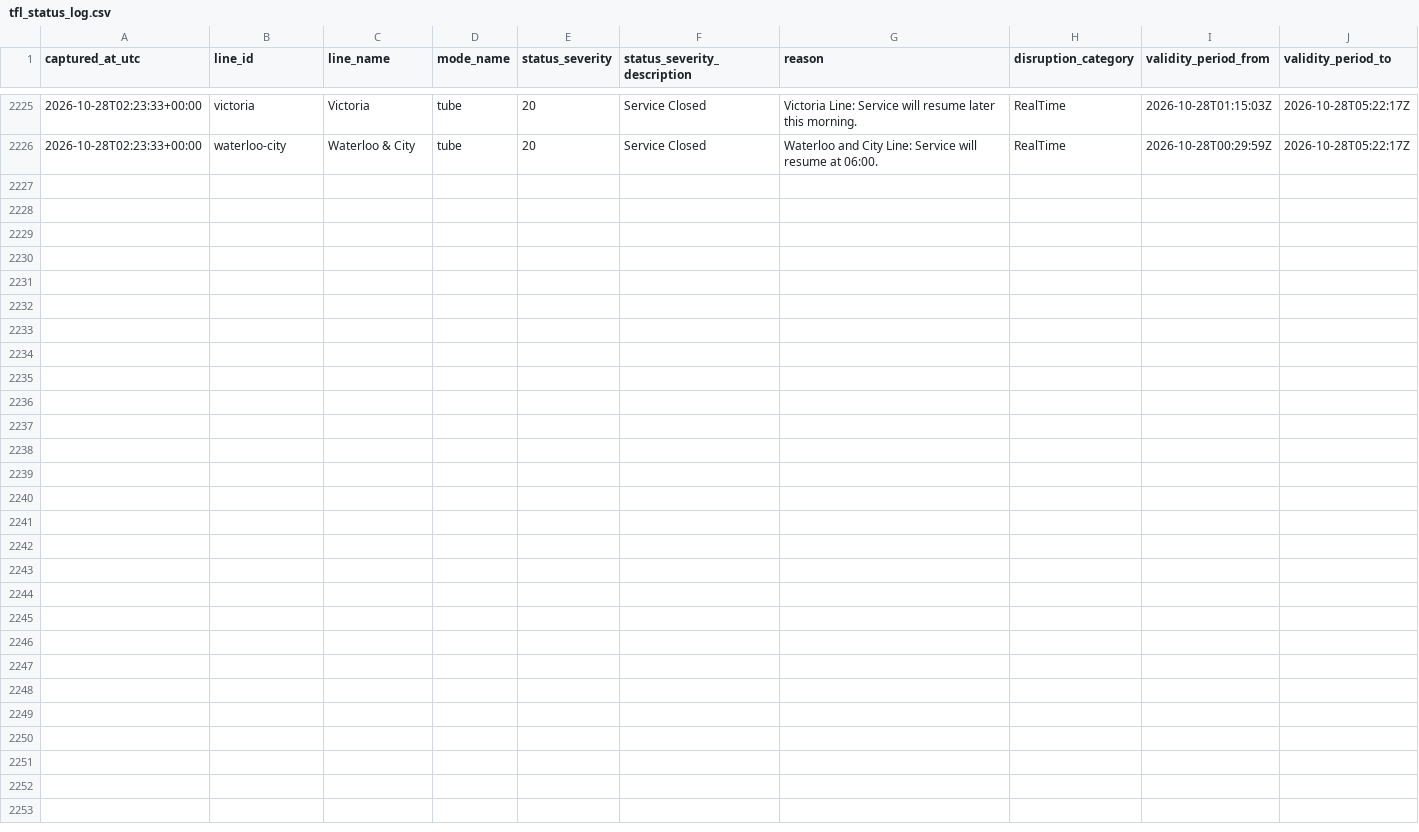
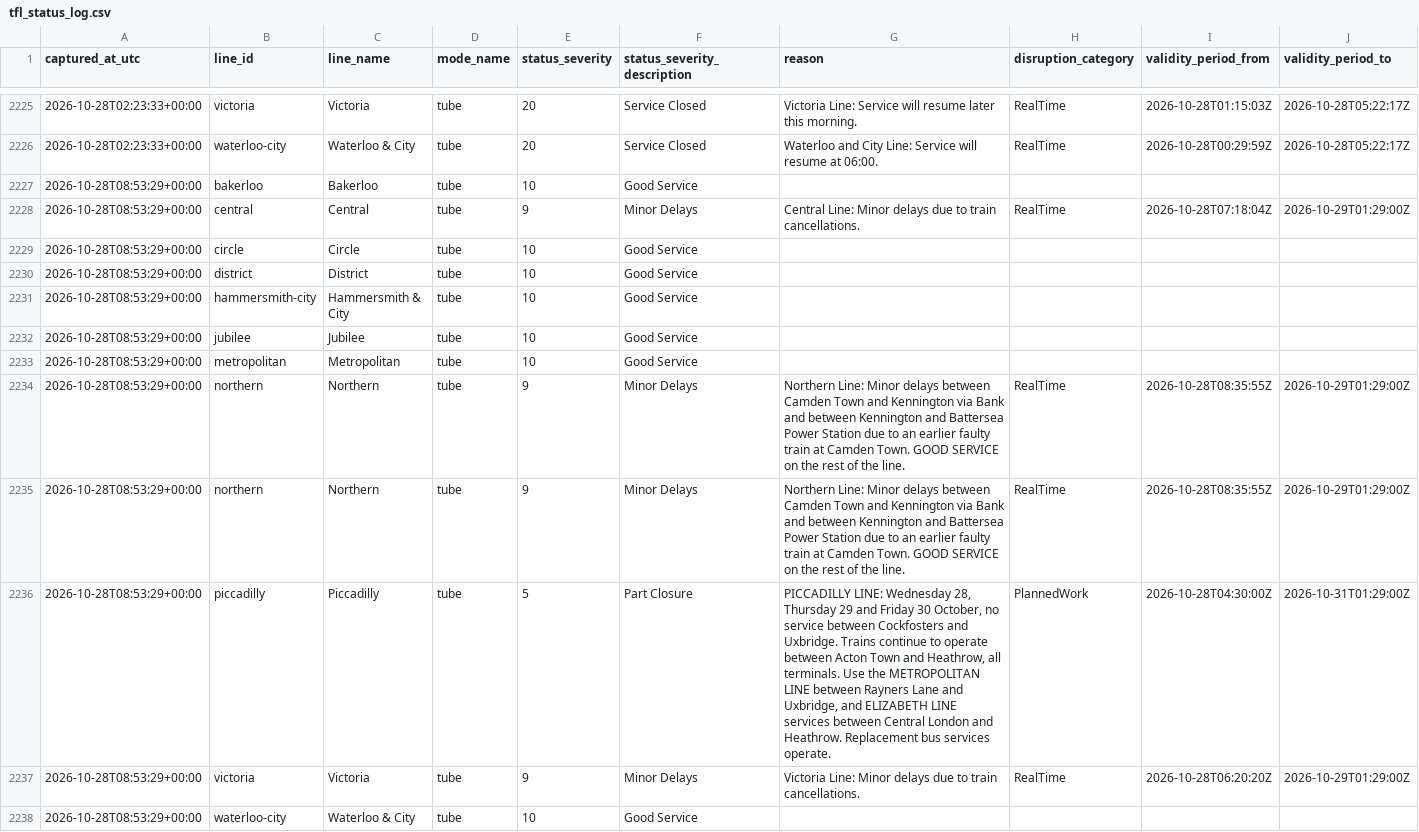
Before and after one commit to hitanshu8141/tfl-delay-dashboard, a CSV file: tfl_status_log.csv, drawn as a sheet; only a part is shown, gaps mark what is left out.

```diff
--- a/tfl_status_log.csv
+++ b/tfl_status_log.csv
@@ -2235 +2235,13 @@ captured_at_utc,line_id,line_name,mode_name,status_severity,status_severity_desc
 2026-10-28T02:23:33+00:00,waterloo-city,Waterloo & City,tube,20,Service Closed,Waterloo and City Line: Service will resume at 06:00.,RealTime,2026-10-28T00:29:59Z,2026-10-28T05:22:17Z
+2026-10-28T08:53:29+00:00,bakerloo,Bakerloo,tube,10,Good Service,,,,
+2026-10-28T08:53:29+00:00,central,Central,tube,9,Minor Delays,Central Line: Minor delays due to train cancellations.,RealTime,2026-10-28T07:18:04Z,2026-10-29T01:29:00Z
+2026-10-28T08:53:29+00:00,circle,Circle,tube,10,Good Service,,,,
+2026-10-28T08:53:29+00:00,district,District,tube,10,Good Service,,,,
+2026-10-28T08:53:29+00:00,hammersmith-city,Hammersmith & City,tube,10,Good Service,,,,
+2026-10-28T08:53:29+00:00,jubilee,Jubilee,tube,10,Good Service,,,,
+2026-10-28T08:53:29+00:00,metropolitan,Metropolitan,tube,10,Good Service,,,,
+2026-10-28T08:53:29+00:00,northern,Northern,tube,9,Minor Delays,Northern Line: Minor delays between Camden Town and Kennington via Bank and between Kennington and Battersea Power Station due to an earlier faulty train at Camden Town. GOOD SERVICE on the rest of the line.,RealTime,2026-10-28T08:35:55Z,2026-10-29T01:29:00Z
+2026-10-28T08:53:29+00:00,northern,Northern,tube,9,Minor Delays,Northern Line: Minor delays between Camden Town and Kennington via Bank and between Kennington and Battersea Power Station due to an earlier faulty train at Camden Town. GOOD SERVICE on the rest of the line.,RealTime,2026-10-28T08:35:55Z,2026-10-29T01:29:00Z
+2026-10-28T08:53:29+00:00,piccadilly,Piccadilly,tube,5,Part Closure,"PICCADILLY LINE: Wednesday 28, Thursday 29 and Friday 30 October, no service between Cockfosters and Uxbridge. Trains continue to operate between Acton Town and Heathrow, all terminals. Use the METROPOLITAN LINE between Rayners Lane and Uxbridge, and ELIZABETH LINE services between Central London and Heathrow. Replacement bus services operate.",PlannedWork,2026-10-28T04:30:00Z,2026-10-31T01:29:00Z
+2026-10-28T08:53:29+00:00,victoria,Victoria,tube,9,Minor Delays,Victoria Line: Minor delays due to train cancellations.,RealTime,2026-10-28T06:20:20Z,2026-10-29T01:29:00Z
+2026-10-28T08:53:29+00:00,waterloo-city,Waterloo & City,tube,10,Good Service,,,,
```
